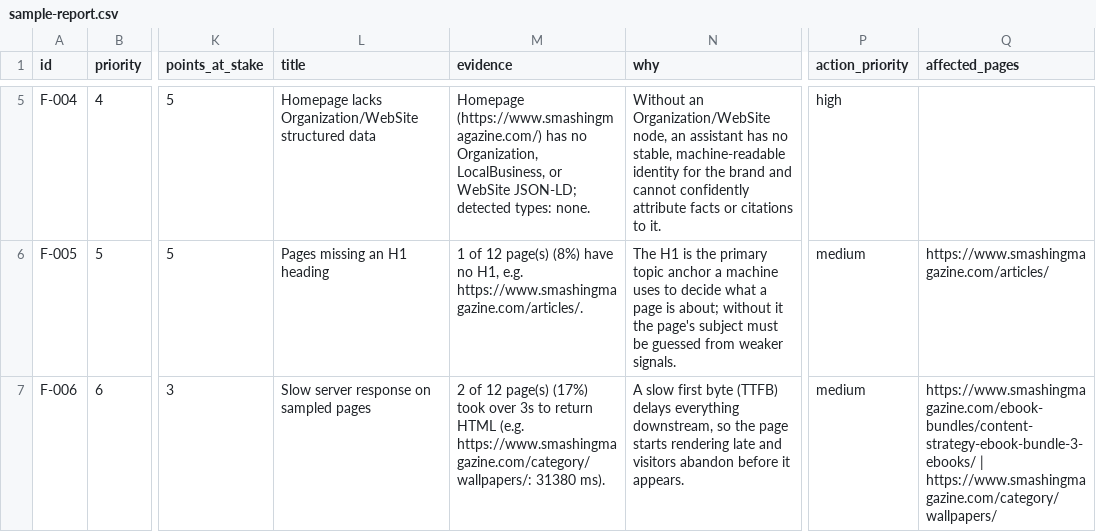
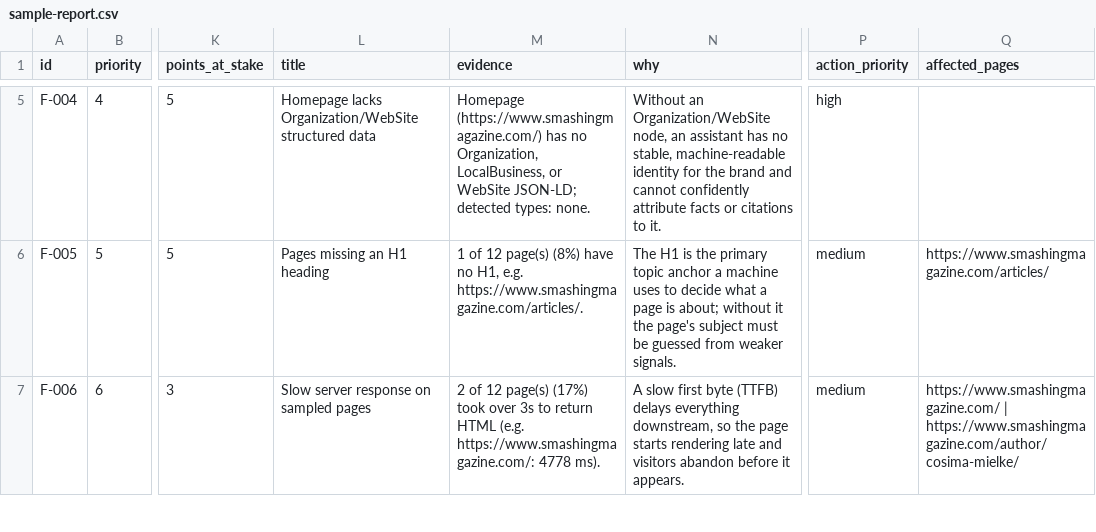
Before and after one commit to rish240103034-commits/brand-ai-readiness-audit, a CSV file: examples/sample-report.csv, drawn as a sheet; only a part is shown, gaps mark what is left out; the diff covers the shown part only; the diff names each change by its address in the sheet, - before the commit and + after, or states it on an @@ line.

```diff
--- a/examples/sample-report.csv
+++ b/examples/sample-report.csv
-M7 (evidence): …HTML (e.g. https://www.smashingmagazine.com/category/wallpapers/: 31380 ms).
+M7 (evidence): …HTML (e.g. https://www.smashingmagazine.com/: 4778 ms).
-Q7 (affected_pages): https://www.smashingmagazine.com/ebook-bundles/content-strategy-ebook-bundle-3-ebooks/ | https://www.smashingmagazine.com/category/wallpapers/
+Q7 (affected_pages): https://www.smashingmagazine.com/ | https://www.smashingmagazine.com/author/cosima-mielke/
```
Also changed, not shown: 2 edited cells elsewhere in this file, 16 other files.
